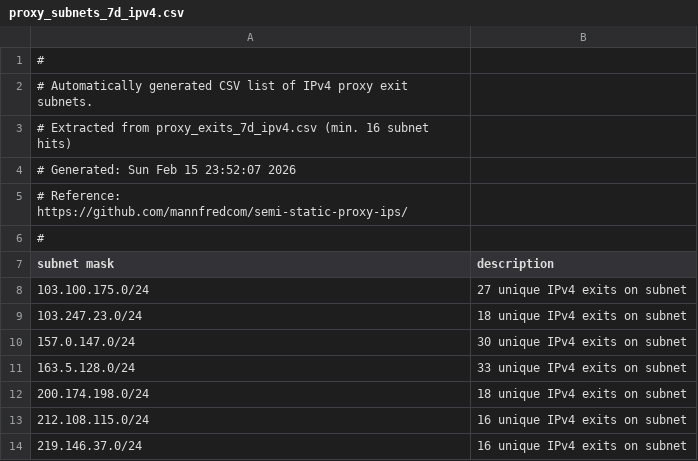
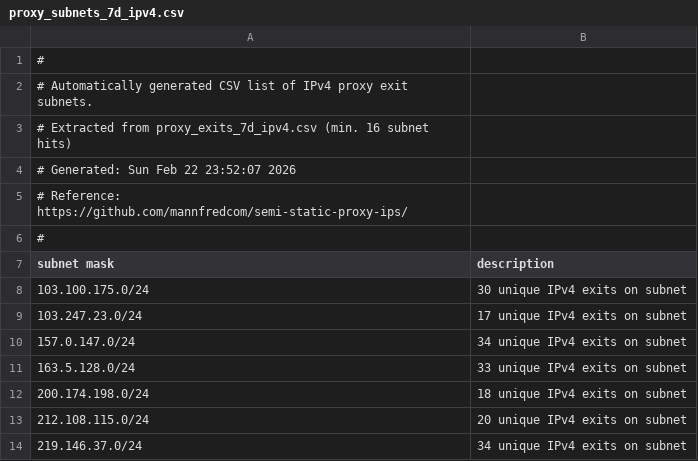
Before and after one commit to mannfredcom/semi-static-proxy-ips, a CSV file: proxy_subnets_7d_ipv4.csv, drawn as a sheet.

```diff
--- a/proxy_subnets_7d_ipv4.csv
+++ b/proxy_subnets_7d_ipv4.csv
@@ -3,3 +3,3 @@
 # Extracted from proxy_exits_7d_ipv4.csv (min. 16 subnet hits)
-# Generated: Sun Feb 15 23:52:07 2026
+# Generated: Sun Feb 22 23:52:07 2026
 # Reference: https://github.com/mannfredcom/semi-static-proxy-ips/
@@ -7,8 +7,8 @@
 subnet mask,description
-103.100.175.0/24,27 unique IPv4 exits on subnet
-103.247.23.0/24,18 unique IPv4 exits on subnet
-157.0.147.0/24,30 unique IPv4 exits on subnet
+103.100.175.0/24,30 unique IPv4 exits on subnet
+103.247.23.0/24,17 unique IPv4 exits on subnet
+157.0.147.0/24,34 unique IPv4 exits on subnet
 163.5.128.0/24,33 unique IPv4 exits on subnet
 200.174.198.0/24,18 unique IPv4 exits on subnet
-212.108.115.0/24,16 unique IPv4 exits on subnet
-219.146.37.0/24,16 unique IPv4 exits on subnet
+212.108.115.0/24,20 unique IPv4 exits on subnet
+219.146.37.0/24,34 unique IPv4 exits on subnet
```
Also changed, not shown: proxy_exits_30d_ipv4.csv, proxy_exits_30d_ipv6.csv, 8 other files.
